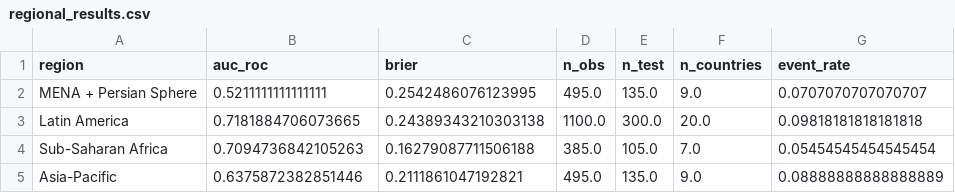
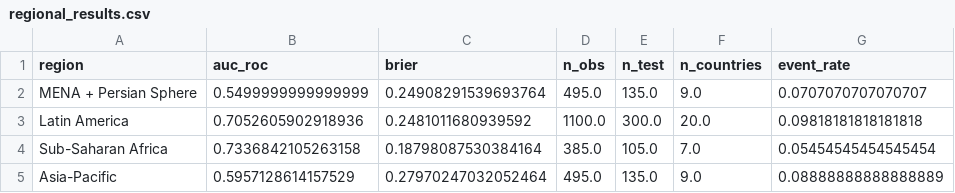
Before and after one commit to colbymorris08/bundesliga-transfer-traits, a CSV file: output/regional_results.csv, drawn as a sheet.

```diff
--- a/output/regional_results.csv
+++ b/output/regional_results.csv
@@ -1,5 +1,5 @@
 region,auc_roc,brier,n_obs,n_test,n_countries,event_rate
-MENA + Persian Sphere,0.5211111111111111,0.2542486076123995,495.0,135.0,9.0,0.0707070707070707
-Latin America,0.7181884706073665,0.24389343210303138,1100.0,300.0,20.0,0.09818181818181818
-Sub-Saharan Africa,0.7094736842105263,0.16279087711506188,385.0,105.0,7.0,0.05454545454545454
-Asia-Pacific,0.6375872382851446,0.2111861047192821,495.0,135.0,9.0,0.08888888888888889
+MENA + Persian Sphere,0.5499999999999999,0.24908291539693764,495.0,135.0,9.0,0.0707070707070707
+Latin America,0.7052605902918936,0.2481011680939592,1100.0,300.0,20.0,0.09818181818181818
+Sub-Saharan Africa,0.7336842105263158,0.18798087530384164,385.0,105.0,7.0,0.05454545454545454
+Asia-Pacific,0.5957128614157529,0.27970247032052464,495.0,135.0,9.0,0.08888888888888889
```
Also changed, not shown: output/country_predictions.csv, output/feature_importance.csv, 8 other files.
